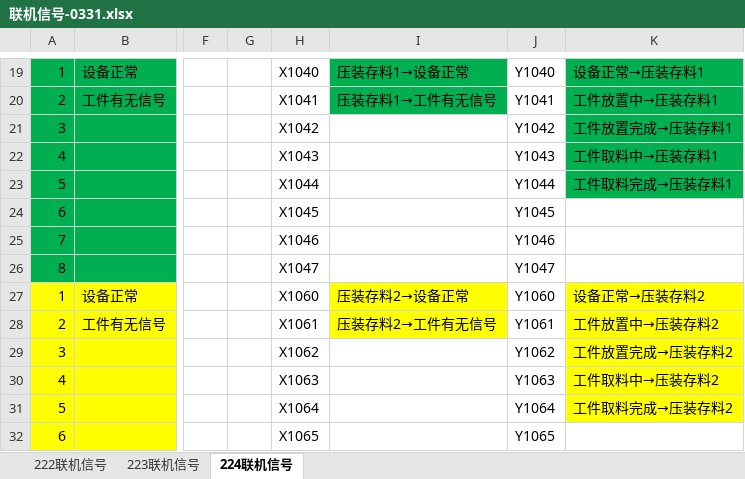
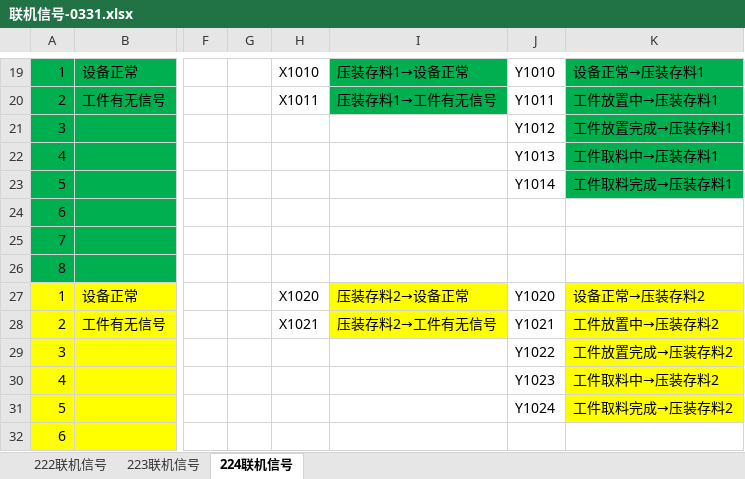
Before and after one commit to Big-fish-and-Begonia/PLC-mitsubishielectric, an Excel workbook: 联机信号-0331.xlsx, sheet 224联机信号, drawn as a sheet; only a part is shown, gaps mark what is left out; values as stored, in another font and other column widths than the file's, no borders; the diff covers the shown part only; the diff names each change by its address in the sheet, - before the commit and + after, or states it on an @@ line.

```diff
--- a/联机信号-0331.xlsx (sheet 224联机信号)
+++ b/联机信号-0331.xlsx (sheet 224联机信号)
-H19: X1040
+H19: X1010
-J19: Y1040
+J19: Y1010
-H20: X1041
+H20: X1011
-J20: Y1041
+J20: Y1011
-H21: X1042
+H21: (empty)
-J21: Y1042
+J21: Y1012
-H22: X1043
+H22: (empty)
-J22: Y1043
+J22: Y1013
-H23: X1044
+H23: (empty)
-J23: Y1044
+J23: Y1014
-H24: X1045
+H24: (empty)
-J24: Y1045
+J24: (empty)
-H25: X1046
+H25: (empty)
-J25: Y1046
+J25: (empty)
-H26: X1047
+H26: (empty)
-J26: Y1047
+J26: (empty)
-H27: X1060
+H27: X1020
-J27: Y1060
+J27: Y1020
-H28: X1061
+H28: X1021
-J28: Y1061
+J28: Y1021
-H29: X1062
+H29: (empty)
-J29: Y1062
+J29: Y1022
-H30: X1063
+H30: (empty)
-J30: Y1063
+J30: Y1023
-H31: X1064
+H31: (empty)
-J31: Y1064
+J31: Y1024
-H32: X1065
+H32: (empty)
-J32: Y1065
+J32: (empty)
```
Also changed, not shown: other rows of this sheet, sheet 222联机信号, 通用表格(2).xlsx, 8 other files.
